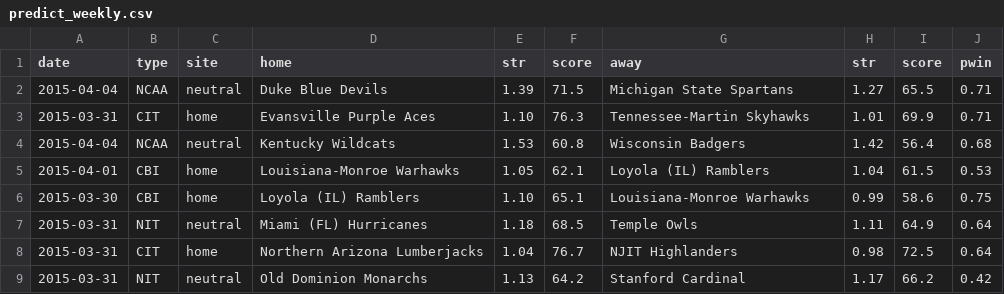
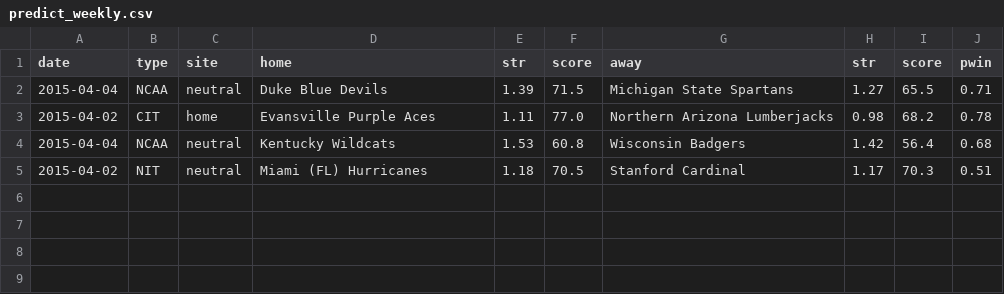
Before and after one commit to octonion/basketball, a CSV file: ncaa_sr/sos/predict_weekly.csv, drawn as a sheet.

Commit message:
NCAA men's basketball update for 2014-15.

```diff
--- a/ncaa_sr/sos/predict_weekly.csv
+++ b/ncaa_sr/sos/predict_weekly.csv
@@ -2,8 +2,4 @@ date,type,site,home,str,score,away,str,score,pwin
 2015-04-04,NCAA,neutral,Duke Blue Devils,1.39,71.5,Michigan State Spartans,1.27,65.5,0.71
-2015-03-31,CIT,home,Evansville Purple Aces,1.10,76.3,Tennessee-Martin Skyhawks,1.01,69.9,0.71
+2015-04-02,CIT,home,Evansville Purple Aces,1.11,77.0,Northern Arizona Lumberjacks,0.98,68.2,0.78
 2015-04-04,NCAA,neutral,Kentucky Wildcats,1.53,60.8,Wisconsin Badgers,1.42,56.4,0.68
-2015-04-01,CBI,home,Louisiana-Monroe Warhawks,1.05,62.1,Loyola (IL) Ramblers,1.04,61.5,0.53
-2015-03-30,CBI,home,Loyola (IL) Ramblers,1.10,65.1,Louisiana-Monroe Warhawks,0.99,58.6,0.75
-2015-03-31,NIT,neutral,Miami (FL) Hurricanes,1.18,68.5,Temple Owls,1.11,64.9,0.64
-2015-03-31,CIT,home,Northern Arizona Lumberjacks,1.04,76.7,NJIT Highlanders,0.98,72.5,0.64
-2015-03-31,NIT,neutral,Old Dominion Monarchs,1.13,64.2,Stanford Cardinal,1.17,66.2,0.42
+2015-04-02,NIT,neutral,Miami (FL) Hurricanes,1.18,70.5,Stanford Cardinal,1.17,70.3,0.51
```
Also changed, not shown: ncaa_sr/csv/coaches_current.csv, 8 other files.
